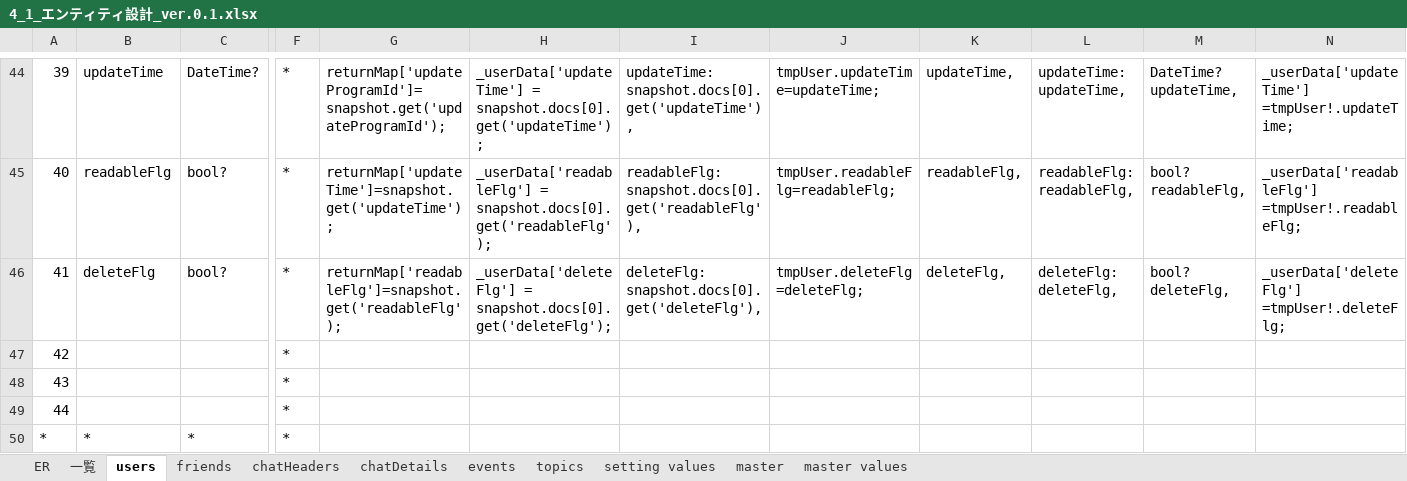
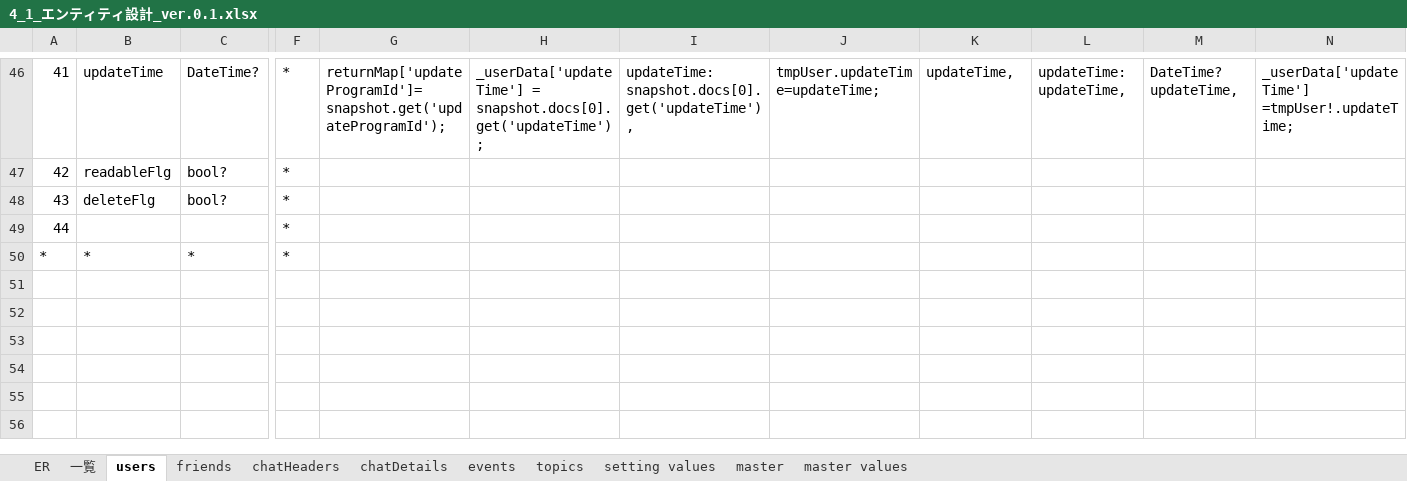
Before and after one commit to teamCairo/convas, an Excel workbook: zz_document/project_Parfait/4_1_エンティティ設計_ver.0.1.xlsx, sheet users, drawn as a sheet; only a part is shown, gaps mark what is left out; values as stored, in another font and other column widths than the file's, no borders; removed rows and columns are numbered as before the commit, all else as after; rows hold the shown columns only; the diff covers the shown part only; the diff names each change by its address in the sheet, - before the commit and + after, or states it on an @@ line.

```diff
--- a/zz_document/project_Parfait/4_1_エンティティ設計_ver.0.1.xlsx (sheet users)
+++ b/zz_document/project_Parfait/4_1_エンティティ設計_ver.0.1.xlsx (sheet users)
-A46: 39
+A46: 41
-row 45: 40 | readableFlg | bool? | * | returnMap['updateTime']=snapshot.get('updateTime'); | _userData['readableFlg'] = snapshot.docs[0].get('readableFlg'); | readableFlg: snapshot.docs[0].get('readableFlg'), | tmpUser.readableFlg=readableFlg; | readableFlg, | readableFlg: readableFlg, | bool? readableFlg, | _userData['readableFlg'] =tmpUser!.readableFlg;
-row 46: 41 | deleteFlg | bool? | * | returnMap['readableFlg']=snapshot.get('readableFlg'); | _userData['deleteFlg'] = snapshot.docs[0].get('deleteFlg'); | deleteFlg: snapshot.docs[0].get('deleteFlg'), | tmpUser.deleteFlg=deleteFlg; | deleteFlg, | deleteFlg: deleteFlg, | bool? deleteFlg, | _userData['deleteFlg'] =tmpUser!.deleteFlg;
-B47: (empty)
+B47: readableFlg
-C47:C48: (empty)
+C47:C48: bool?
-B48: (empty)
+B48: deleteFlg
```
Also changed, not shown: 2 added rows and 30 edited cells elsewhere in this sheet, formulas that keep their value, zz_document/project_Parfait/3_0_概要設計_ver.0.1.xlsx, 11 other files.
